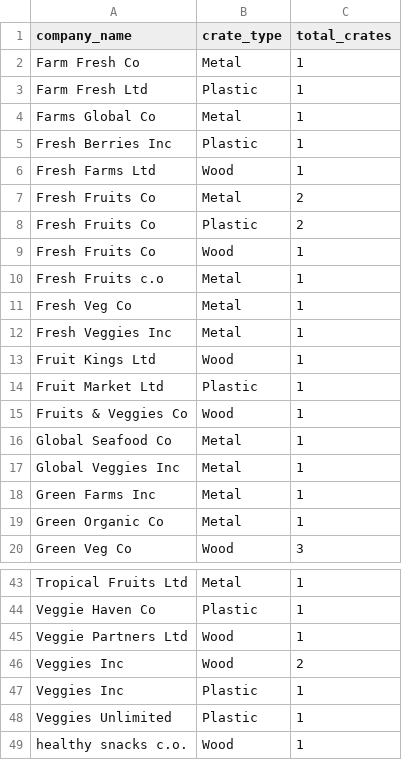
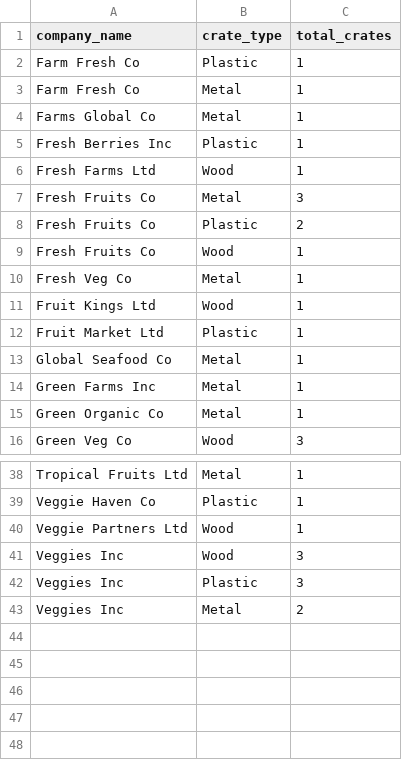
Before and after one commit to odella/ifco-data-engineering-challenge, a CSV file: Databricks Tables/gold_crate_distribution.csv, drawn as a sheet; only a part is shown, gaps mark what is left out; the diff covers the shown part only.

```diff
--- a/Databricks Tables/gold_crate_distribution.csv
+++ b/Databricks Tables/gold_crate_distribution.csv
@@ -1,4 +1,4 @@
 company_name,crate_type,total_crates
+Farm Fresh Co,Plastic,1
 Farm Fresh Co,Metal,1
-Farm Fresh Ltd,Plastic,1
 Farms Global Co,Metal,1
@@ -6,13 +6,9 @@ Fresh Berries Inc,Plastic,1
 Fresh Farms Ltd,Wood,1
-Fresh Fruits Co,Metal,2
+Fresh Fruits Co,Metal,3
 Fresh Fruits Co,Plastic,2
 Fresh Fruits Co,Wood,1
-Fresh Fruits c.o,Metal,1
 Fresh Veg Co,Metal,1
-Fresh Veggies Inc,Metal,1
 Fruit Kings Ltd,Wood,1
 Fruit Market Ltd,Plastic,1
-Fruits & Veggies Co,Wood,1
 Global Seafood Co,Metal,1
-Global Veggies Inc,Metal,1
 Green Farms Inc,Metal,1
@@ -45,5 +40,4 @@ Veggie Haven Co,Plastic,1
 Veggie Partners Ltd,Wood,1
-Veggies Inc,Wood,2
-Veggies Inc,Plastic,1
-Veggies Unlimited,Plastic,1
-healthy snacks c.o.,Wood,1
+Veggies Inc,Wood,3
+Veggies Inc,Plastic,3
+Veggies Inc,Metal,2
```
Also changed, not shown: 1 removed row and 3 edited cells elsewhere in this file, Databricks Tables/gold_companies_salesowners.csv, Databricks Tables/silver_orders.csv, 6 other files.
